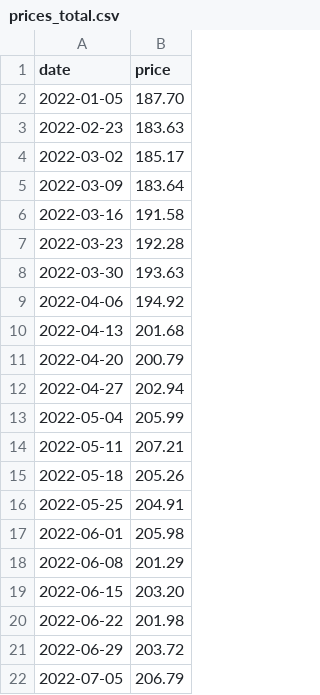
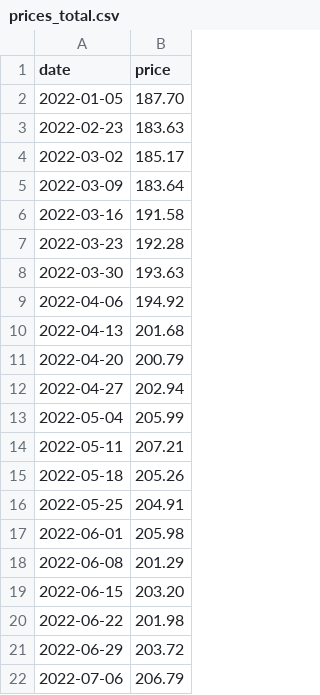
Before and after one commit to ruimgbarros/precos-api, a CSV file: prices_total.csv, drawn as a sheet.

Commit message:
Update prices_total.csv

```diff
--- a/prices_total.csv
+++ b/prices_total.csv
@@ -21,2 +21,2 @@ date,price
 2022-06-29,203.72
-2022-07-05,206.79
+2022-07-06,206.79
```
